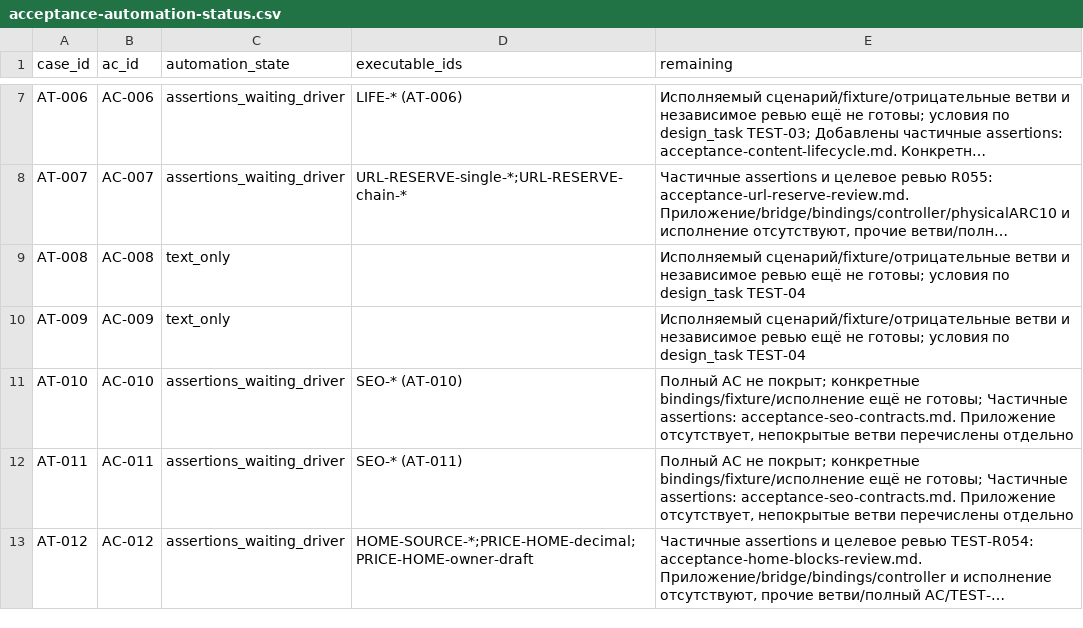
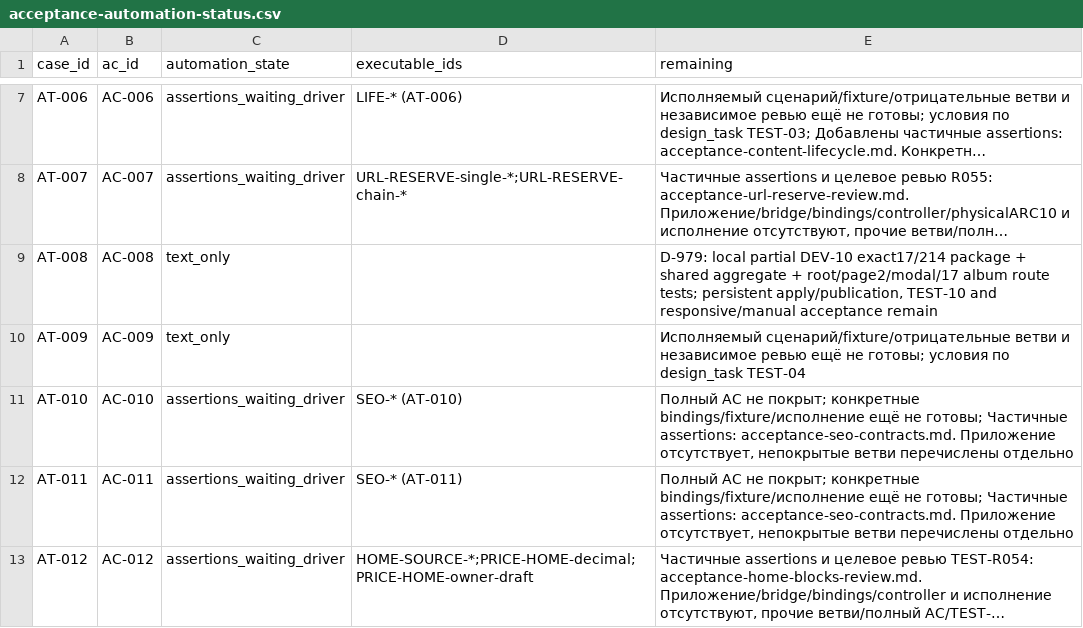
Before and after one commit to nnamecode/nestakada, a CSV file: docs/acceptance-automation-status.csv, drawn as a sheet; only a part is shown, gaps mark what is left out; long unchanged cells end in …; the diff names each change by its address in the sheet, - before the commit and + after, or states it on an @@ line.

Commit message:
Map DEV-10 acceptance evidence

```diff
--- a/docs/acceptance-automation-status.csv
+++ b/docs/acceptance-automation-status.csv
-E9 (remaining): Исполняемый сценарий/fixture/отрицательные ветви и независимое ревью ещё не готовы; условия по design_task TEST-04
+E9 (remaining): D-979: local partial DEV-10 exact17/214 package + shared aggregate + root/page2/modal/17 album route tests; persistent apply/publication, TEST-10 and responsive/manual acceptance remain
```
Also changed, not shown: 4 other files.
